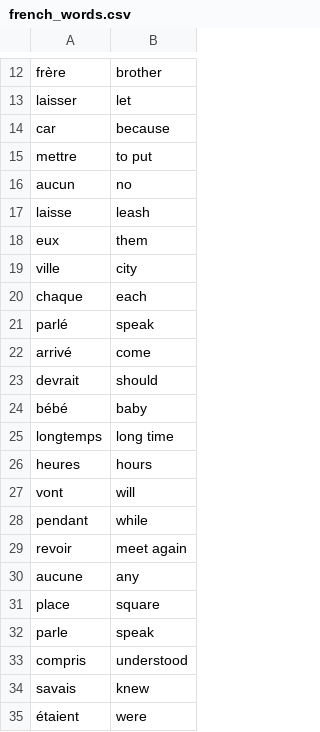
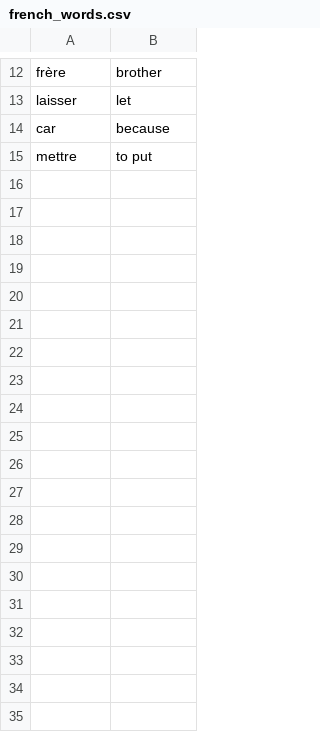
Before and after one commit to VibishnathanG/DailyPython, a CSV file: 100daysPython/simple_projects/flash-card-project-start/data/french_words.csv, drawn as a sheet; only a part is shown, gaps mark what is left out; the diff covers the shown part only; the diff names each change by its address in the sheet, - before the commit and + after, or states it on an @@ line.

Commit message:
flash-card

```diff
--- a/100daysPython/simple_projects/flash-card-project-start/data/french_words.csv
+++ b/100daysPython/simple_projects/flash-card-project-start/data/french_words.csv
-row 16: aucun | no
-row 17: laisse | leash
-row 18: eux | them
-row 19: ville | city
-row 20: chaque | each
-row 21: parlé | speak
-row 22: arrivé | come
-row 23: devrait | should
-row 24: bébé | baby
-row 25: longtemps | long time
-row 26: heures | hours
-row 27: vont | will
-row 28: pendant | while
-row 29: revoir | meet again
-row 30: aucune | any
-row 31: place | square
-row 32: parle | speak
-row 33: compris | understood
-row 34: savais | knew
-row 35: étaient | were
```
Also changed, not shown: 67 removed rows elsewhere in this file, 4 other files.
